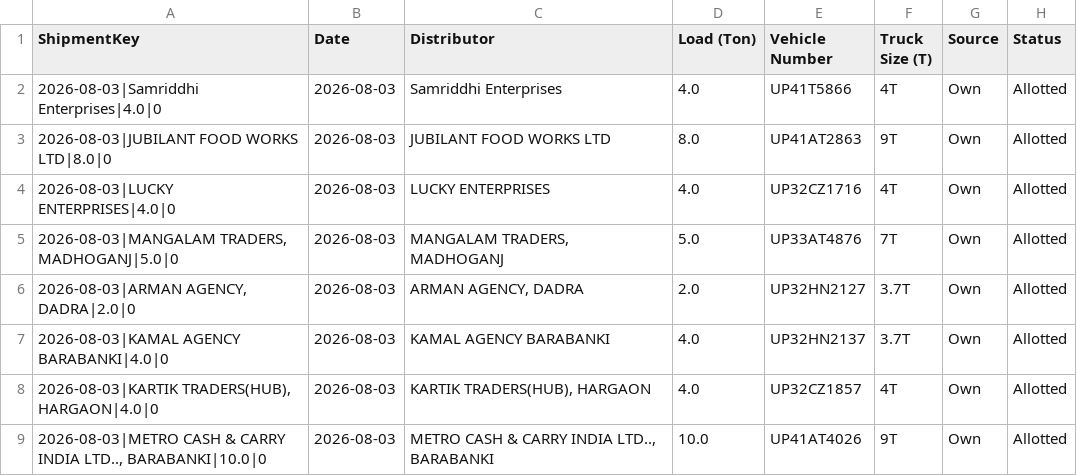
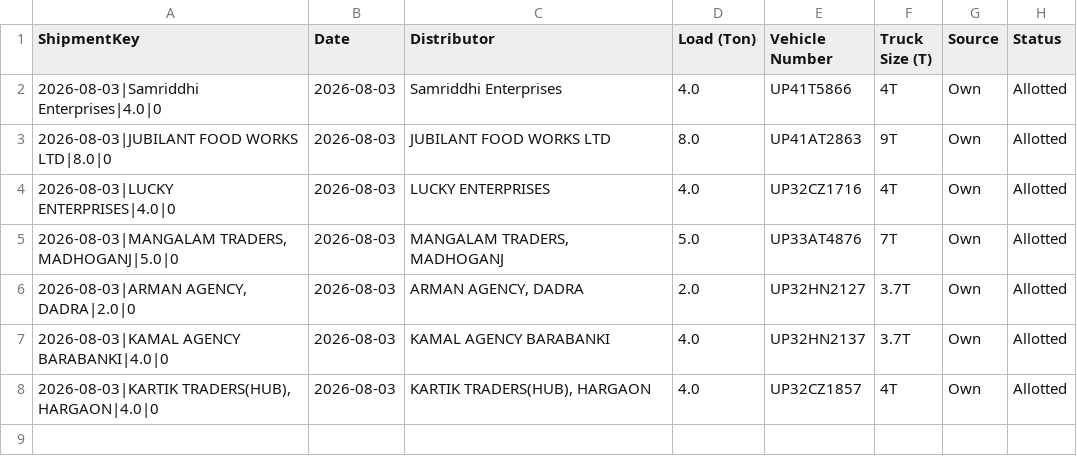
Before and after one commit to DeeAI-byte/TMS, a CSV file: local_data/allocation_state.csv, drawn as a sheet.

Commit message:
Update dispatch allocation state

```diff
--- a/local_data/allocation_state.csv
+++ b/local_data/allocation_state.csv
@@ -8,2 +8 @@ ShipmentKey,Date,Distributor,Load (Ton),Vehicle Number,Truck Size (T),Source,Sta
 "2026-08-03|KARTIK TRADERS(HUB), HARGAON|4.0|0",2026-08-03,"KARTIK TRADERS(HUB), HARGAON",4.0,UP32CZ1857,4T,Own,Allotted
-"2026-08-03|METRO CASH & CARRY INDIA LTD.., BARABANKI|10.0|0",2026-08-03,"METRO CASH & CARRY INDIA LTD.., BARABANKI",10.0,UP41AT4026,9T,Own,Allotted
```
